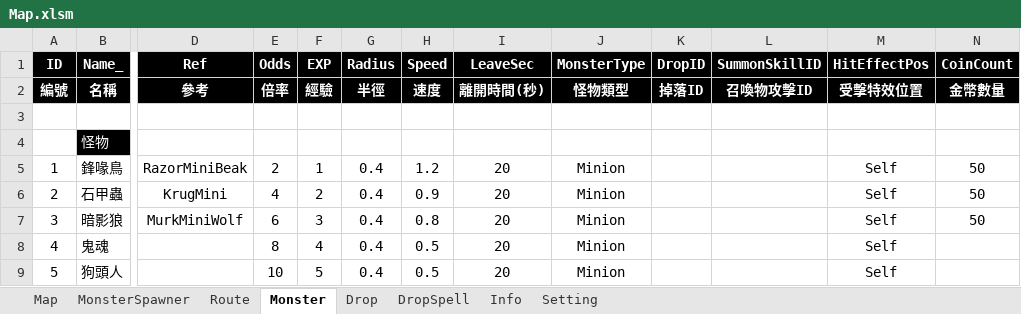
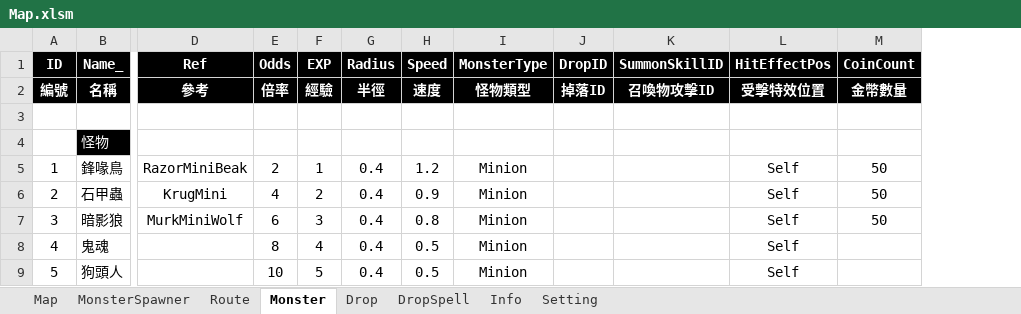
Before and after one commit to myauras/HeroFishing, an Excel workbook: Design/Map.xlsm, sheet Monster, drawn as a sheet; only a part is shown, gaps mark what is left out; values as stored, in another font and other column widths than the file's, no borders; the diff names each change by its address in the sheet, - before the commit and + after, or states it on an @@ line.

```diff
--- a/Design/Map.xlsm (sheet Monster)
+++ b/Design/Map.xlsm (sheet Monster)
-column I (LeaveSec), rows 2-9: 離開時間(秒) |  |  | 20 | 20 | 20 | 20 | 20
```
Also changed, not shown: 7 other files.
